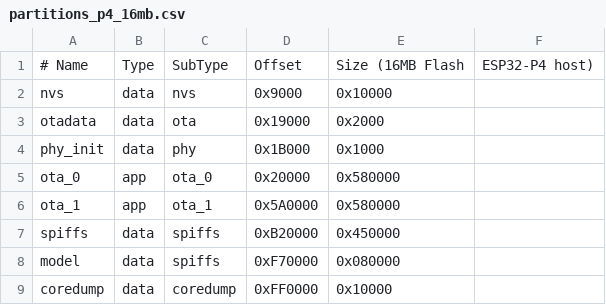
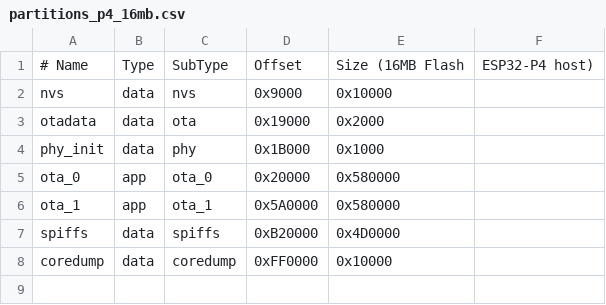
Before and after one commit to Openbeetles/beetles, a CSV file: partitions_p4_16mb.csv, drawn as a sheet.

```diff
--- a/partitions_p4_16mb.csv
+++ b/partitions_p4_16mb.csv
@@ -6,4 +6,3 @@ ota_0,     app,  ota_0,   0x20000,  0x580000
 ota_1,     app,  ota_1,   0x5A0000, 0x580000
-spiffs,    data, spiffs,  0xB20000, 0x450000
-model,     data, spiffs,  0xF70000, 0x080000
+spiffs,    data, spiffs,  0xB20000, 0x4D0000
 coredump,  data, coredump,0xFF0000, 0x10000
```
Also changed, not shown: partitions.csv, partitions_32mb.csv, 36 other files.
